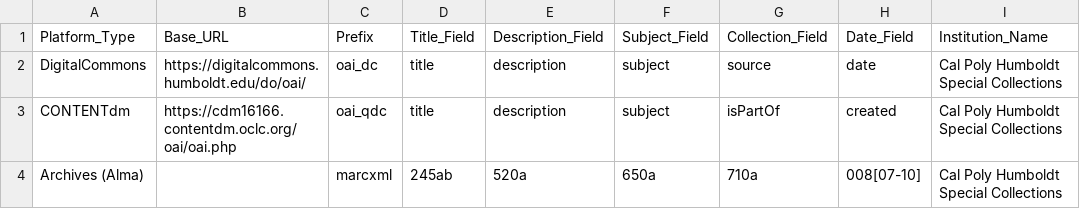
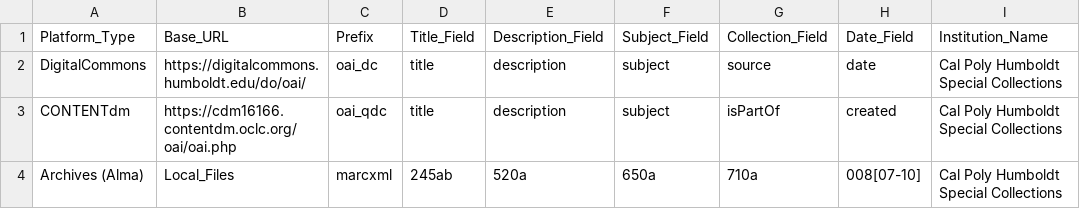
Before and after one commit to dienachthexe/humboldt-hub, a CSV file: repository_config.csv, drawn as a sheet; only a part is shown; the diff names each change by its address in the sheet, - before the commit and + after, or states it on an @@ line.

```diff
--- a/repository_config.csv
+++ b/repository_config.csv
-B4: (empty)
+B4: Local_Files
```
Also changed, not shown: 1 other file.
